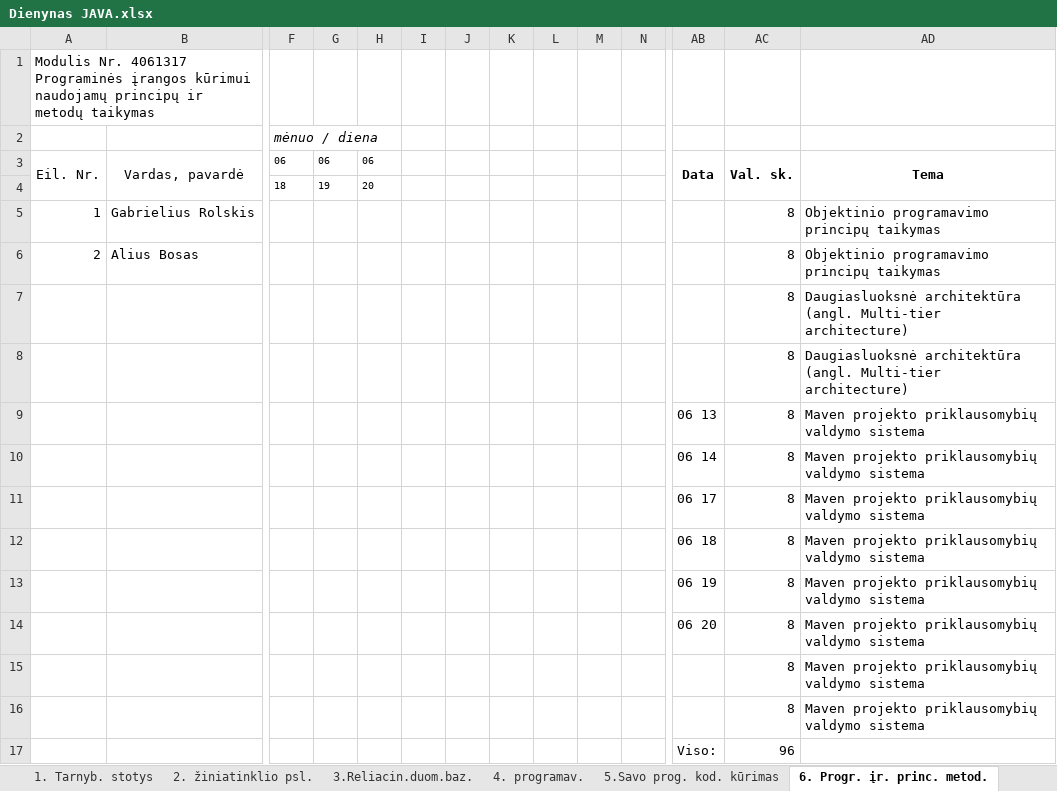
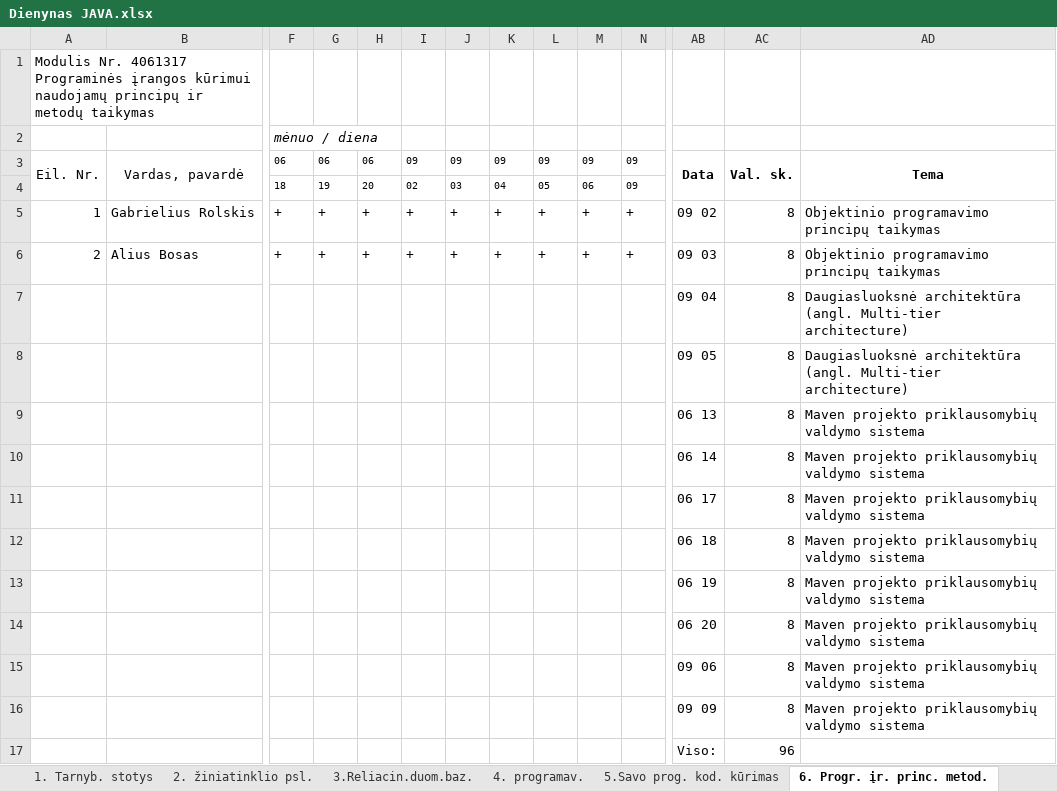
Before and after one commit to gintautasp/uzsiemimai, an Excel workbook: Dienynas JAVA.xlsx, sheet 6. Progr. įr. princ. metod., drawn as a sheet; only a part is shown, gaps mark what is left out; values as stored, in another font and other column widths than the file's, no borders; removed rows and columns are numbered as before the commit, all else as after; rows hold the shown columns only; the diff names each change by its address in the sheet, - before the commit and + after, or states it on an @@ line.

```diff
--- a/Dienynas JAVA.xlsx (sheet 6. Progr. įr. princ. metod.)
+++ b/Dienynas JAVA.xlsx (sheet 6. Progr. įr. princ. metod.)
-I3: (empty)
+I3: 09
-J3: (empty)
+J3: 09
-K3: (empty)
+K3: 09
-L3: (empty)
+L3: 09
-M3: (empty)
+M3: 09
-N3:N4: (empty)
+N3:N4: 09
-I4: (empty)
+I4: 02
-J4: (empty)
+J4: 03
-K4: (empty)
+K4: 04
-L4: (empty)
+L4: 05
-M4: (empty)
+M4: 06
-row 5: 1 | Gabrielius Rolskis |  |  |  |  |  |  |  |  |  |  | 8 | Objektinio programavimo principų taikymas
-row 6: 2 | Alius Bosas |  |  |  |  |  |  |  |  |  |  | 8 | Objektinio programavimo principų taikymas
+row 5: 1 | Gabrielius Rolskis | + | + | + | + | + | + | + | + | + | 09 02 | 8 | Objektinio programavimo principų taikymas
+row 6: 2 | Alius Bosas | + | + | + | + | + | + | + | + | + | 09 03 | 8 | Objektinio programavimo principų taikymas
-AB7: (empty)
+AB7: 09 04
-AB8: (empty)
+AB8: 09 05
-AB15: (empty)
+AB15: 09 06
-AB16: (empty)
+AB16: 09 09
```
Also changed, not shown: sheet 7.Spring, sheet 1. Tarnyb. stotys, sheet 8.Rinka, sheet 5.Savo prog. kod. kūrimas, sheet 4. programav., sheet 2. žiniatinklio psl., 1 more sheet, 2 other files.
